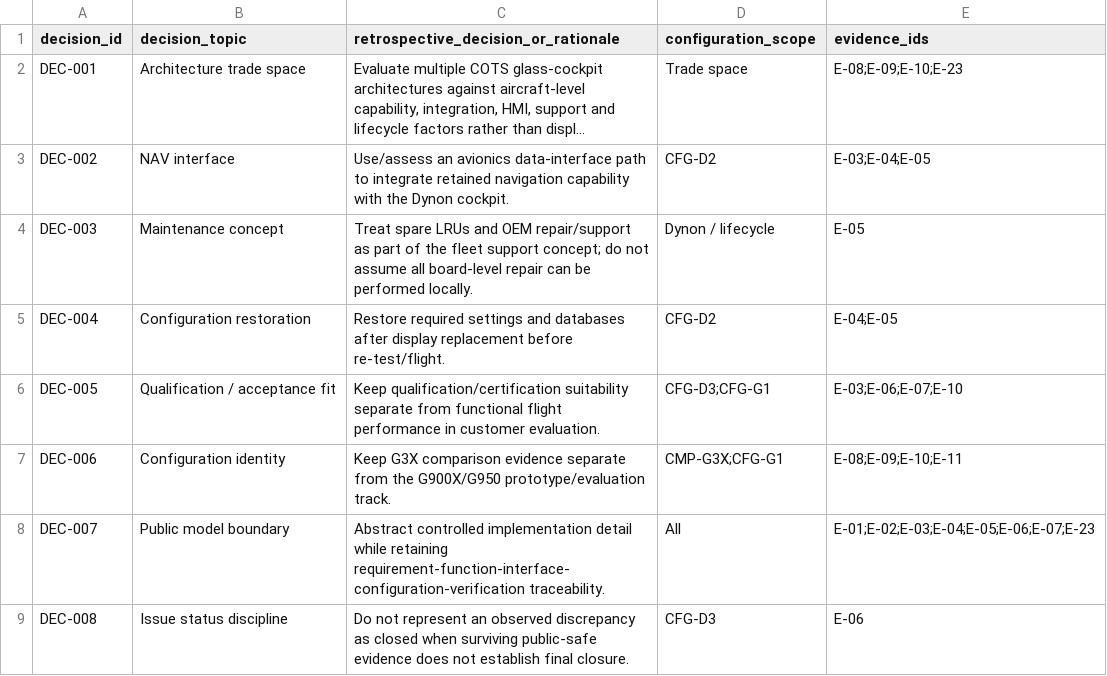
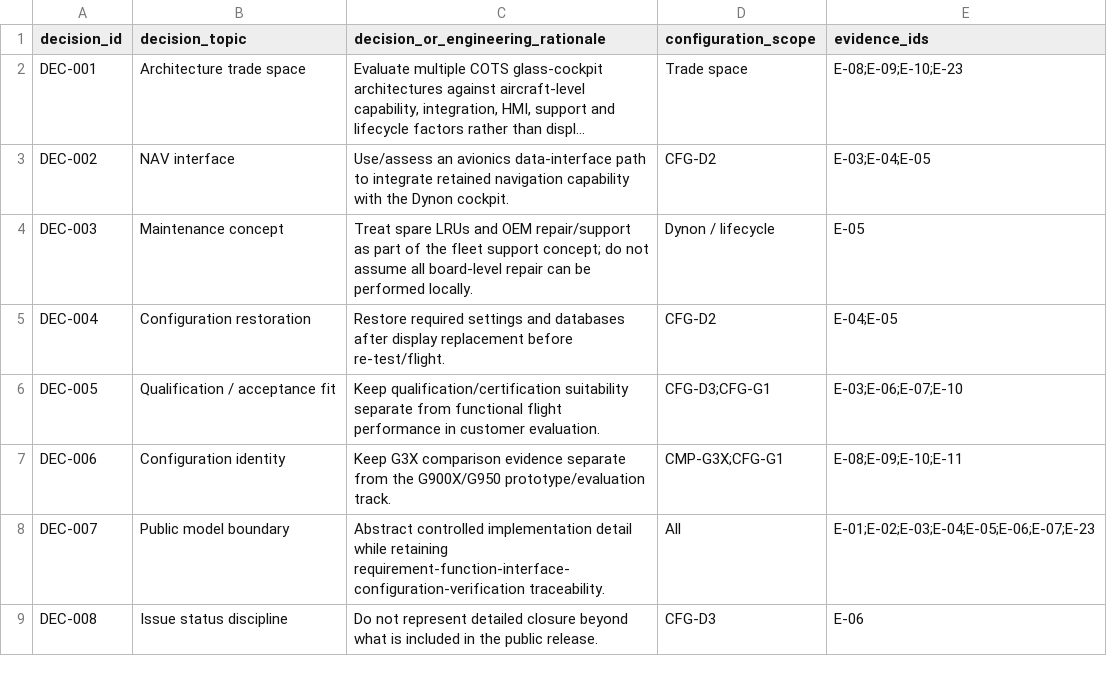
Before and after one commit to razaumair2203-ux/Super-Mushshak-Glass-Cockpit-Modification, a CSV file: model/decisions.csv, drawn as a sheet; long unchanged cells end in …; the diff names each change by its address in the sheet, - before the commit and + after, or states it on an @@ line.

Commit message:
Align digital-thread data language with completed programme

```diff
--- a/model/decisions.csv
+++ b/model/decisions.csv
-C1: retrospective_decision_or_rationale
+C1: decision_or_engineering_rationale
-C9: …not represent an observed discrepancy as closed when surviving public-safe evidence does not establish final closure.
+C9: …not represent detailed closure beyond what is included in the public release.
```
